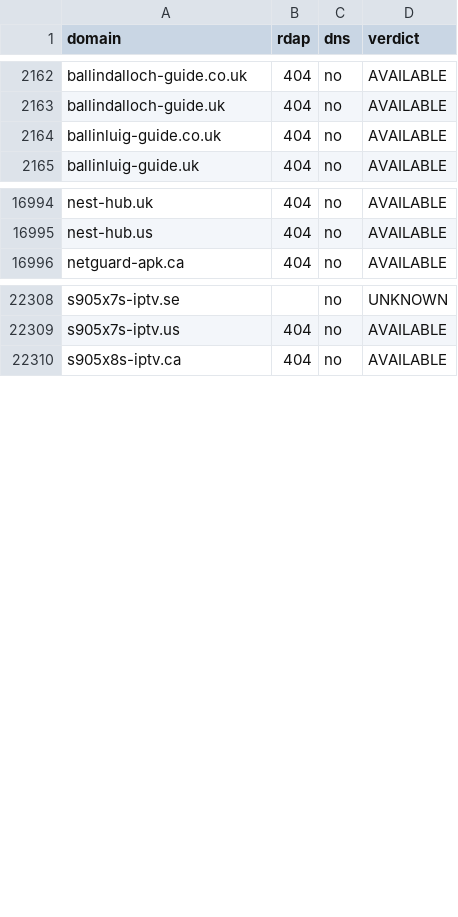
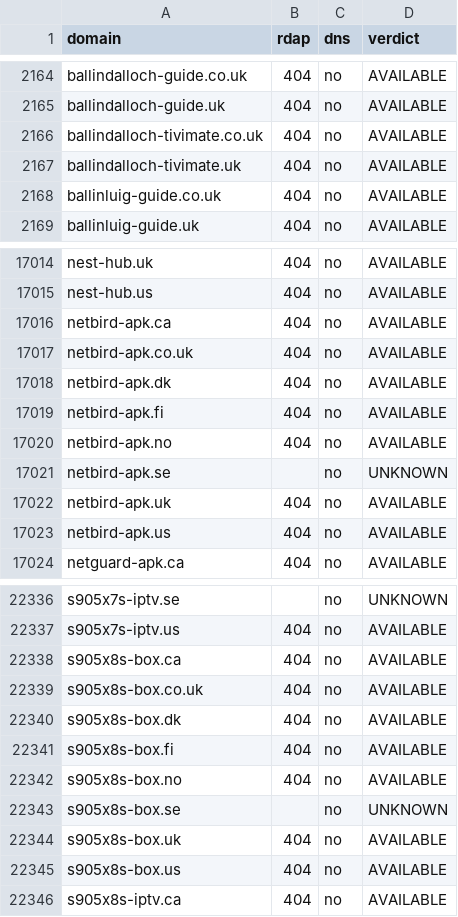
Before and after one commit to CryptoNews24/edit, a CSV file: research/iptv-seo/availability_recheck.csv, drawn as a sheet; only a part is shown, gaps mark what is left out; the diff covers the shown part only; the diff names each change by its address in the sheet, - before the commit and + after, or states it on an @@ line.

```diff
--- a/research/iptv-seo/availability_recheck.csv
+++ b/research/iptv-seo/availability_recheck.csv
+row 2166: ballindalloch-tivimate.co.uk | 404 | no | AVAILABLE
+row 2167: ballindalloch-tivimate.uk | 404 | no | AVAILABLE
+row 17016: netbird-apk.ca | 404 | no | AVAILABLE
+row 17017: netbird-apk.co.uk | 404 | no | AVAILABLE
+row 17018: netbird-apk.dk | 404 | no | AVAILABLE
+row 17019: netbird-apk.fi | 404 | no | AVAILABLE
+row 17020: netbird-apk.no | 404 | no | AVAILABLE
+row 17021: netbird-apk.se |  | no | UNKNOWN
+row 17022: netbird-apk.uk | 404 | no | AVAILABLE
+row 17023: netbird-apk.us | 404 | no | AVAILABLE
+row 22338: s905x8s-box.ca | 404 | no | AVAILABLE
+row 22339: s905x8s-box.co.uk | 404 | no | AVAILABLE
+row 22340: s905x8s-box.dk | 404 | no | AVAILABLE
+row 22341: s905x8s-box.fi | 404 | no | AVAILABLE
+row 22342: s905x8s-box.no | 404 | no | AVAILABLE
+row 22343: s905x8s-box.se |  | no | UNKNOWN
+row 22344: s905x8s-box.uk | 404 | no | AVAILABLE
+row 22345: s905x8s-box.us | 404 | no | AVAILABLE
```
Also changed, not shown: 28 added rows elsewhere in this file, research/iptv-seo/canva/iptv-domains-canva-import.csv, 8 other files.
